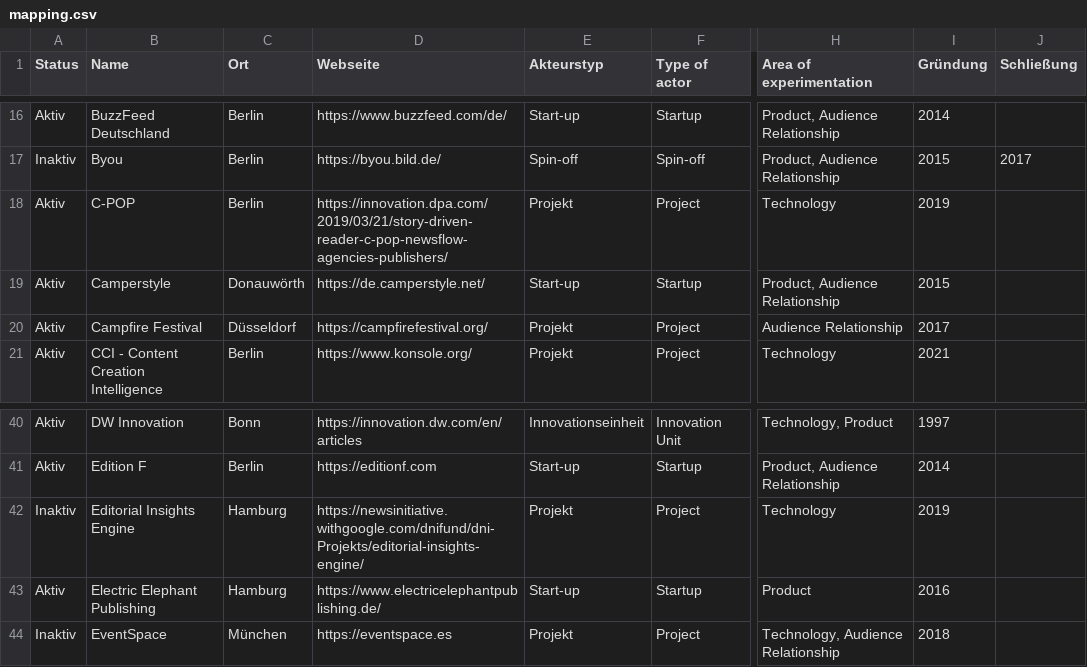
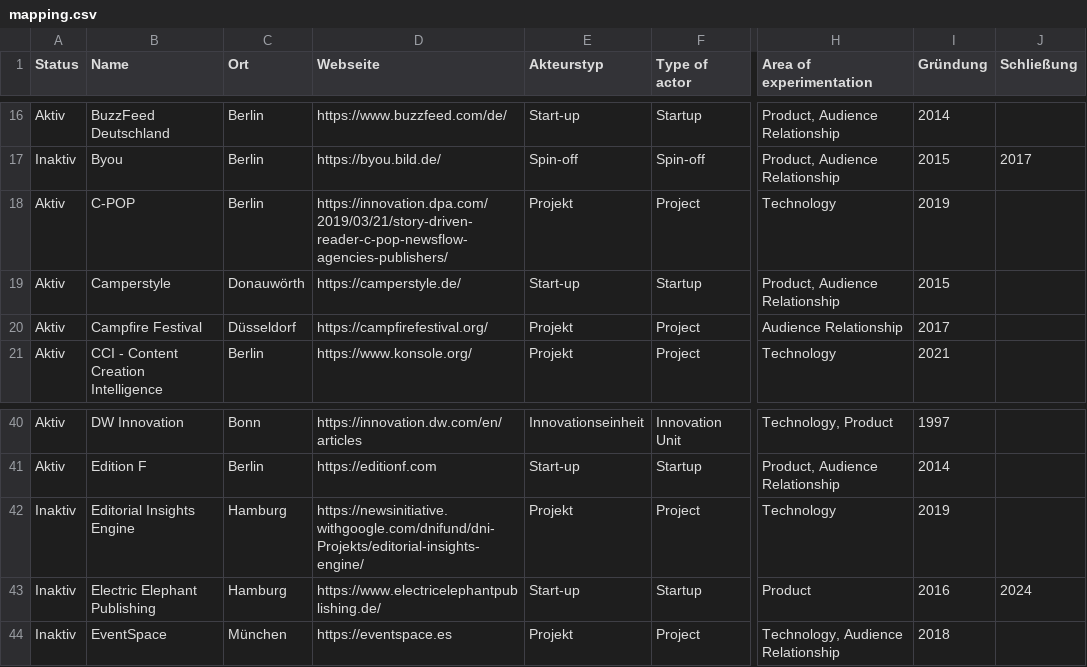
Before and after one commit to zemki/pioneerjournalism, a CSV file: mapping.csv, drawn as a sheet; only a part is shown, gaps mark what is left out; the diff names each change by its address in the sheet, - before the commit and + after, or states it on an @@ line.

Commit message:
Update mapping.csv

```diff
--- a/mapping.csv
+++ b/mapping.csv
-D19 (Webseite): https://de.camperstyle.net/
+D19 (Webseite): https://camperstyle.de/
-A43 (Status): Aktiv
+A43 (Status): Inaktiv
-J43 (Schließung): (empty)
+J43 (Schließung): 2024
```
